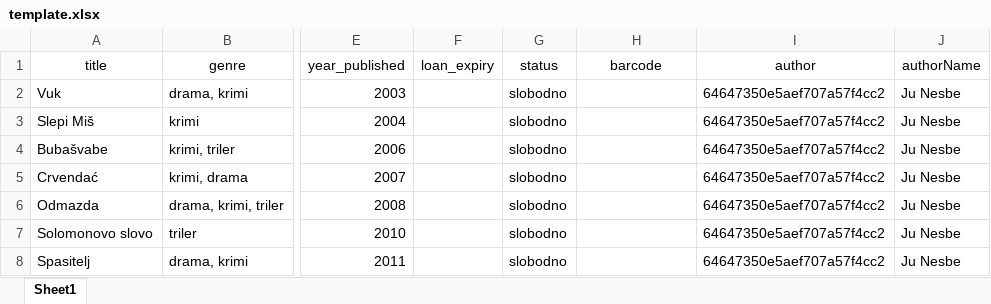
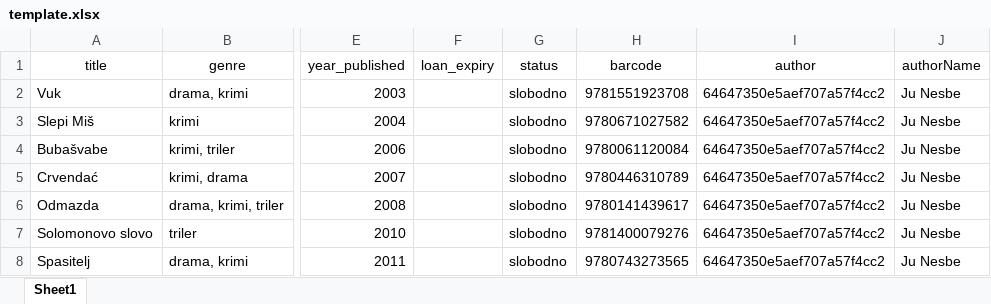
Before and after one commit to jelenkoo10/library_management_system, an Excel workbook: server/uploads/images/template.xlsx, sheet Sheet1, drawn as a sheet; only a part is shown, gaps mark what is left out; values as stored, in another font and other column widths than the file's, no borders; the diff covers the shown part only; the diff names each change by its address in the sheet, - before the commit and + after, or states it on an @@ line.

```diff
--- a/server/uploads/images/template.xlsx (sheet Sheet1)
+++ b/server/uploads/images/template.xlsx (sheet Sheet1)
-H2 (barcode): (empty)
+H2 (barcode): 9781551923708
-H3 (barcode): (empty)
+H3 (barcode): 9780671027582
-H4 (barcode): (empty)
+H4 (barcode): 9780061120084
-H5 (barcode): (empty)
+H5 (barcode): 9780446310789
-H6 (barcode): (empty)
+H6 (barcode): 9780141439617
-H7 (barcode): (empty)
+H7 (barcode): 9781400079276
-H8 (barcode): (empty)
+H8 (barcode): 9780743273565
```
Also changed, not shown: 19 added rows and 6 edited cells elsewhere in this sheet, 21 other files.
